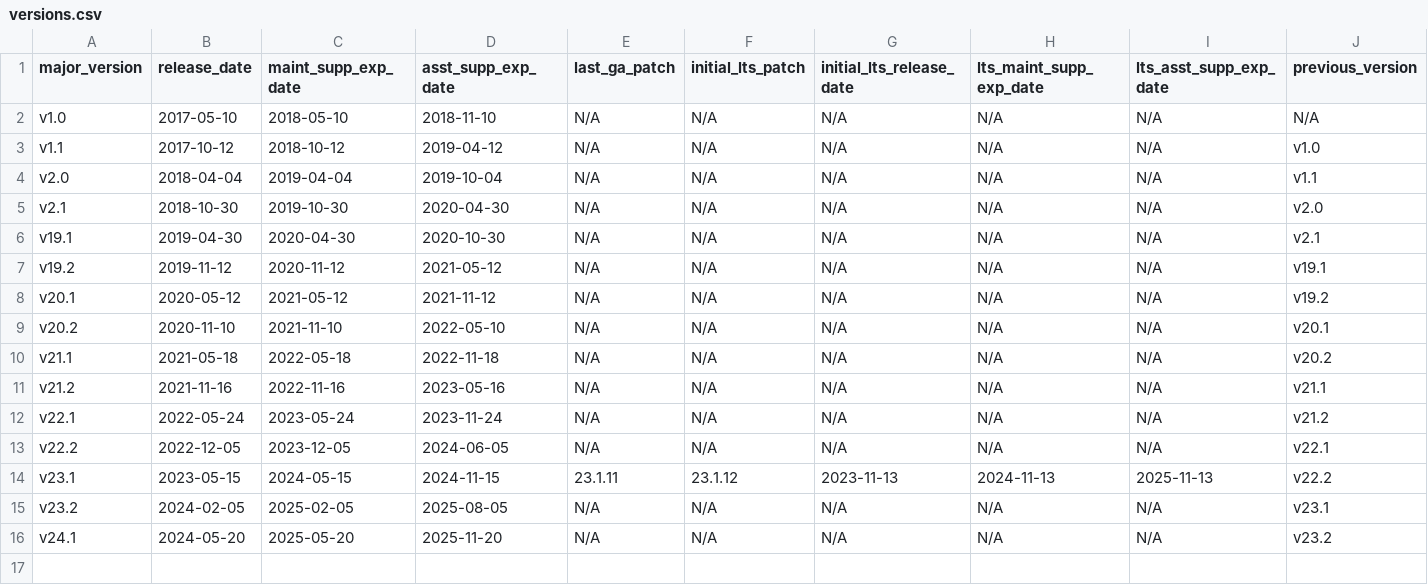
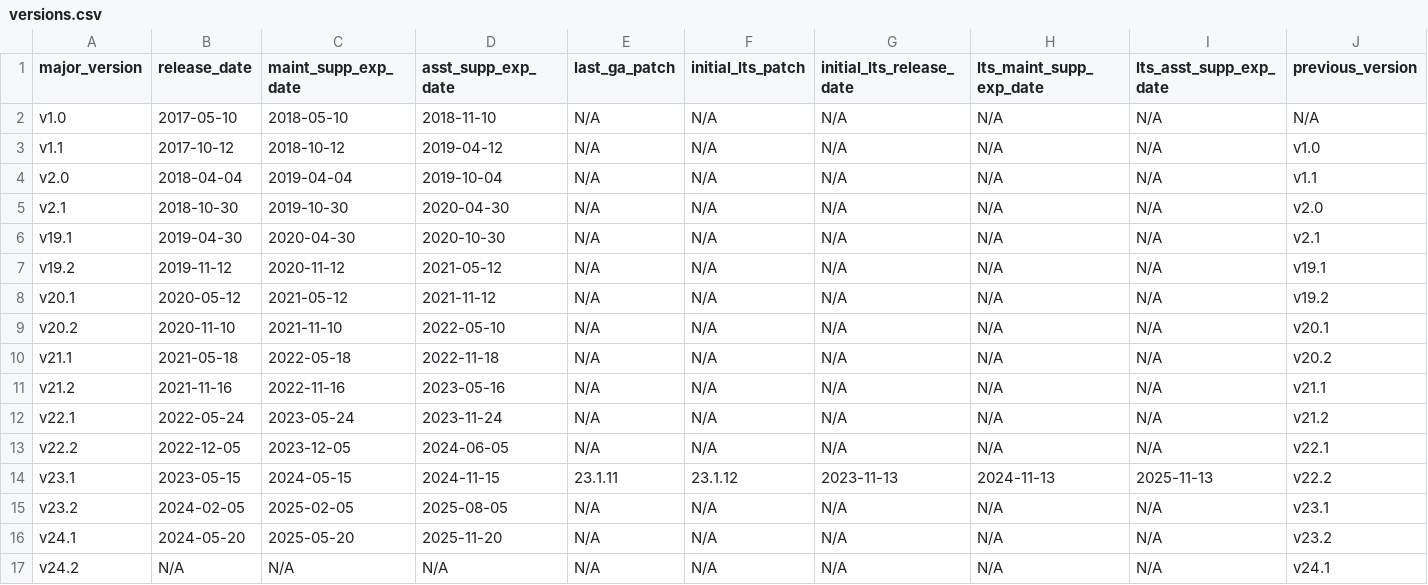
Before and after one commit to cockroachdb/docs, a CSV file: src/current/_data/versions.csv, drawn as a sheet; only a part is shown; rows hold the shown columns only; the diff names each change by its address in the sheet, - before the commit and + after, or states it on an @@ line.

Commit message:
v24.2.0-alpha.1 release notes (#18664)

```diff
--- a/src/current/_data/versions.csv
+++ b/src/current/_data/versions.csv
+row 17: v24.2 | N/A | N/A | N/A | N/A | N/A | N/A | N/A | N/A | v24.1
```
Also changed, not shown: 4 other files.
